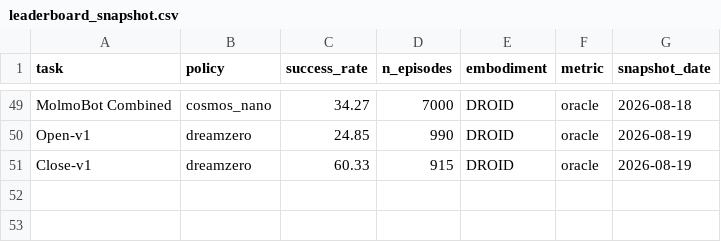
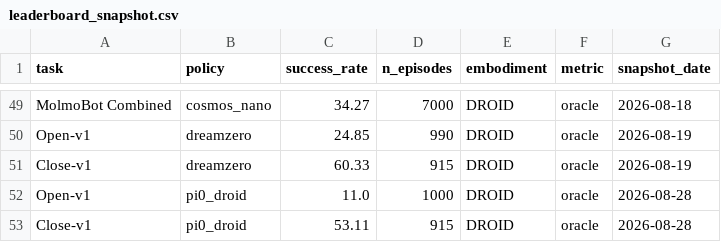
Before and after one commit to neeharperi/molmospaces, a CSV file: reference/leaderboard_snapshot.csv, drawn as a sheet; only a part is shown, gaps mark what is left out.

Commit message:
campaign: add pi0-DROID, retarget envs to Hopper, script the two missing servers
pi0-DROID (requested). It shares everything with pi0.5 -- the PI_Policy
wrapper, the openpi msgpack websocket, the joint-position action space, the
openpi uv venv and serve_policy.py -- so this is a new PolicySpec and two
small config subclasses, not a new integration. Port 8081 rather than 8080
because both servers run concurrently and eval_main.py has no CLI override
for remote_config.port.

Its leaderboard coverage was fetched live and is GROUP A ONLY, the same
shape as DreamZero: Open-v1 11.00% (110/1000) and Close-v1 53.11% (486/915),
both with the oracle_successes/oracle_rate_pct columns the rest of the
snapshot uses, so they are directly comparable. All 7 Group B slugs return
the SPA's HTML shell. So pi0's pre-flight pair is Open-v1 + Close-v1, and
its 7 Group B cells are new data points. Registered as INFORMATIONAL rather
than a reproduction policy for that reason.

Matrix is now 7 policies x 9 tasks = 63 cells, 45 of them comparable.

Hopper, not Blackwell. The recipe was written for 2x RTX PRO 5000 (sm_120);
this host is 4x H100 NVL (sm_90). TORCH_CUDA_ARCH_LIST now defaults to 9.0 --
load-bearing, since cuRobo, cuTAMP and pointnet2_ops all build CUDA kernels
from source -- and the five arch assertions read an exported EXPECTED_SM
instead of hardcoding sm_120. Every other pin is deliberately untouched: the
cu129/cu130 wheel indices and exact versions are what make results
comparable across the two runs, and none of them is arch-specific.

Two serve scripts that never existed. The reference launched openpi and
MolmoAct2 by hand, which was fine when each had a GPU to itself. It is not
here -- seven servers share four cards -- so both now take GPU=/PORT= like
serve_cosmos.sh. serve_openpi.sh also disables JAX preallocation: jax[cuda12]
grabs 75% of the visible device by default, ~71 GiB of a 95 GiB H100, for
~12 GiB of weights. Left alone it starves whatever shares the card, and the
failure surfaces as the OTHER server OOMing at warmup, which reads as that
policy's bug. Capping it is what lets pi0 and pi0.5 co-reside at all.

```diff
--- a/reference/leaderboard_snapshot.csv
+++ b/reference/leaderboard_snapshot.csv
@@ -51 +51,3 @@ Open-v1,dreamzero,24.85,990,DROID,oracle,2026-08-19
 Close-v1,dreamzero,60.33,915,DROID,oracle,2026-08-19
+Open-v1,pi0_droid,11.0,1000,DROID,oracle,2026-08-28
+Close-v1,pi0_droid,53.11,915,DROID,oracle,2026-08-28
```
Also changed, not shown: 7 other files.
